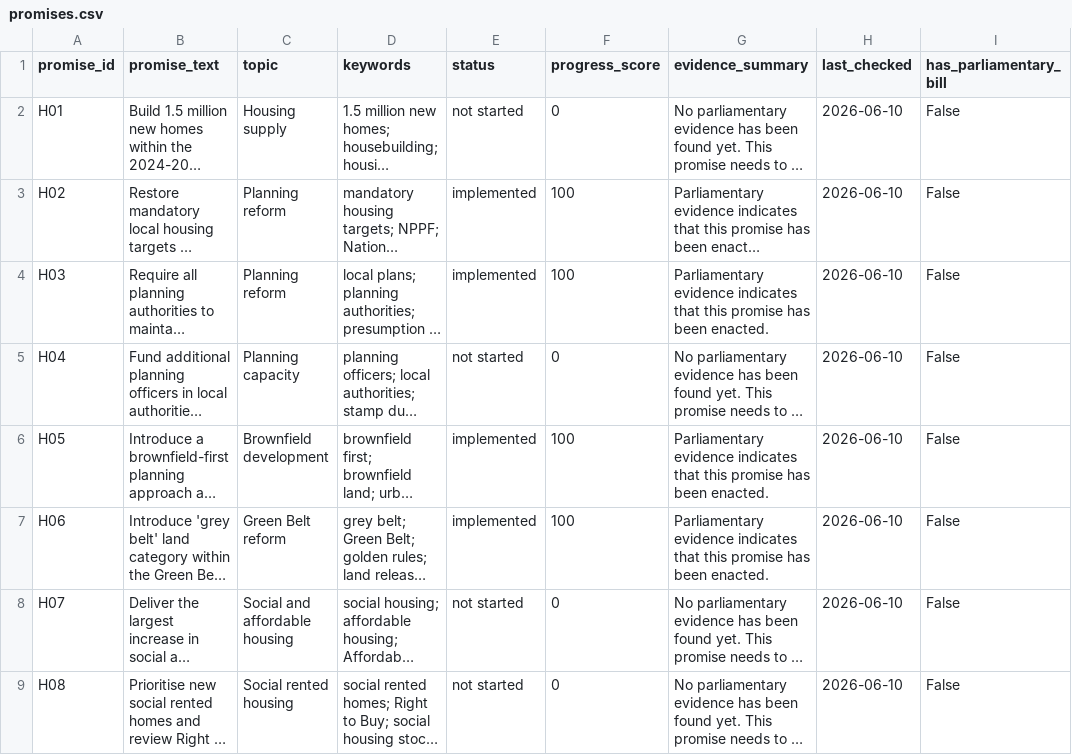
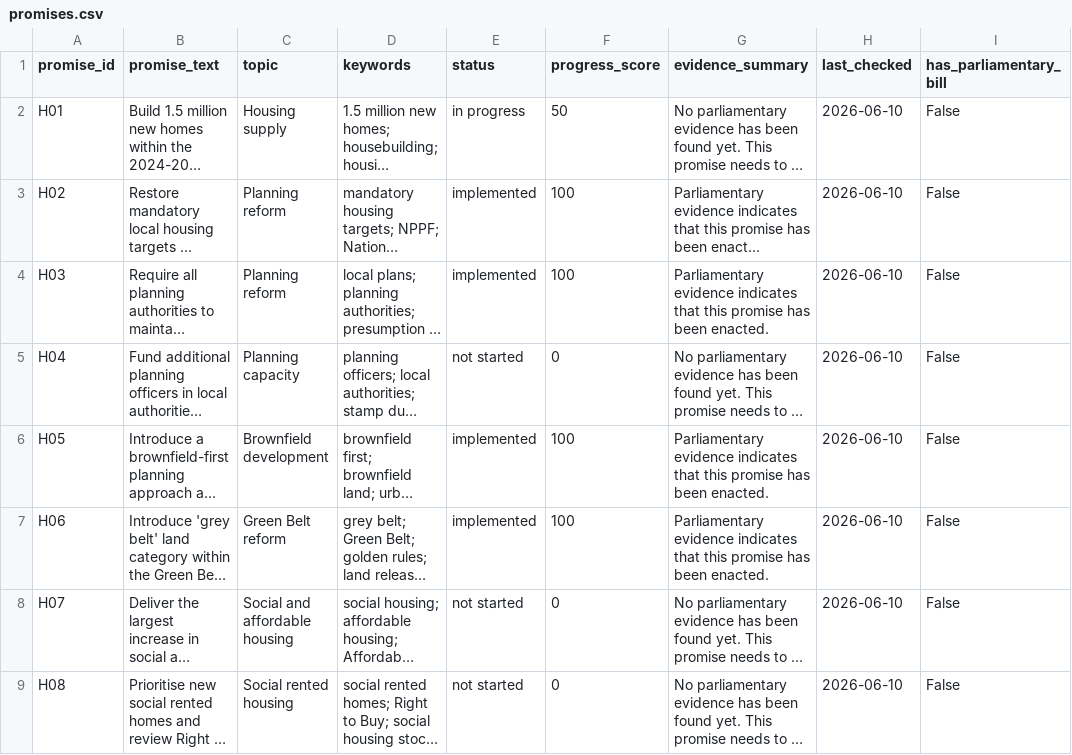
Before and after one commit to darkoutsideale-dev/uk-labour-promise-tracker, a CSV file: promise-tracker-website/data/promises.csv, drawn as a sheet; only a part is shown; long unchanged cells end in …; the diff names each change by its address in the sheet, - before the commit and + after, or states it on an @@ line.

Commit message:
updated promise

```diff
--- a/promise-tracker-website/data/promises.csv
+++ b/promise-tracker-website/data/promises.csv
-E2 (status): not started
+E2 (status): in progress
-F2 (progress_score): 0
+F2 (progress_score): 50
```
